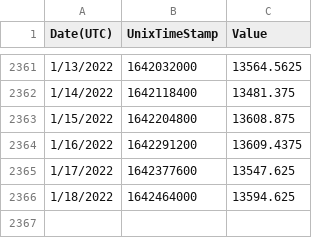
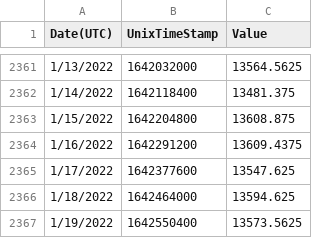
Before and after one commit to jwangus/mining-profitability-app-demo, a CSV file: sample_data/blockreward.csv, drawn as a sheet; only a part is shown, gaps mark what is left out.

```diff
--- a/sample_data/blockreward.csv
+++ b/sample_data/blockreward.csv
@@ -2366 +2366,2 @@
 "1/18/2022","1642464000","13594.625"
+"1/19/2022","1642550400","13573.5625"
```
Also changed, not shown: sample_data/etherprice.csv, sample_data/gasused.csv, 6 other files.
